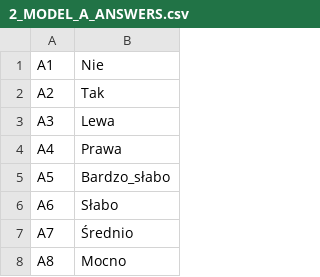
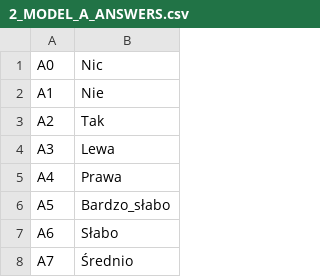
Before and after one commit to tomaszhof/neptun-fcm, a CSV file: src/main/resources/data/2_MODEL_A_ANSWERS.csv, drawn as a sheet; only a part is shown; the shorter side is filled out with more unchanged rows.

```diff
--- a/src/main/resources/data/2_MODEL_A_ANSWERS.csv
+++ b/src/main/resources/data/2_MODEL_A_ANSWERS.csv
@@ -1 +1,2 @@
+A0;Nic
 A1;Nie
```
Also changed, not shown: src/main/resources/data/1_MODEL_Q_QUESTIONS.csv.
